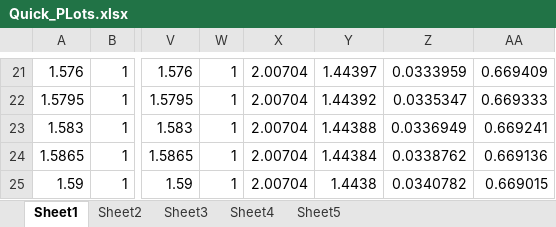
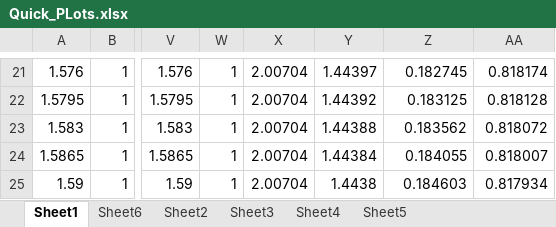
Before and after one commit to rnsheehan/Matrix_Methods, an Excel workbook: Matrix_Methods/Matrix_Methods/Quick_PLots.xlsx, sheet Sheet1, drawn as a sheet; only a part is shown, gaps mark what is left out; values as stored, in another font and other column widths than the file's, no borders; charts and pictures not drawn; the diff covers the shown part only; the diff names each change by its address in the sheet, - before the commit and + after, or states it on an @@ line.

```diff
--- a/Matrix_Methods/Matrix_Methods/Quick_PLots.xlsx (sheet Sheet1)
+++ b/Matrix_Methods/Matrix_Methods/Quick_PLots.xlsx (sheet Sheet1)
+sheet tab: Sheet6
-Z21: 0.0333959
+Z21: 0.182745
-AA21: 0.669409
+AA21: 0.818174
-Z22: 0.0335347
+Z22: 0.183125
-AA22: 0.669333
+AA22: 0.818128
-Z23: 0.0336949
+Z23: 0.183562
-AA23: 0.669241
+AA23: 0.818072
-Z24: 0.0338762
+Z24: 0.184055
-AA24: 0.669136
+AA24: 0.818007
-Z25: 0.0340782
+Z25: 0.184603
-AA25: 0.669015
+AA25: 0.817934
```
Also changed, not shown: 32 edited cells elsewhere in this sheet, sheet Sheet3, sheet Sheet5, charts or pictures, 7 other files.
